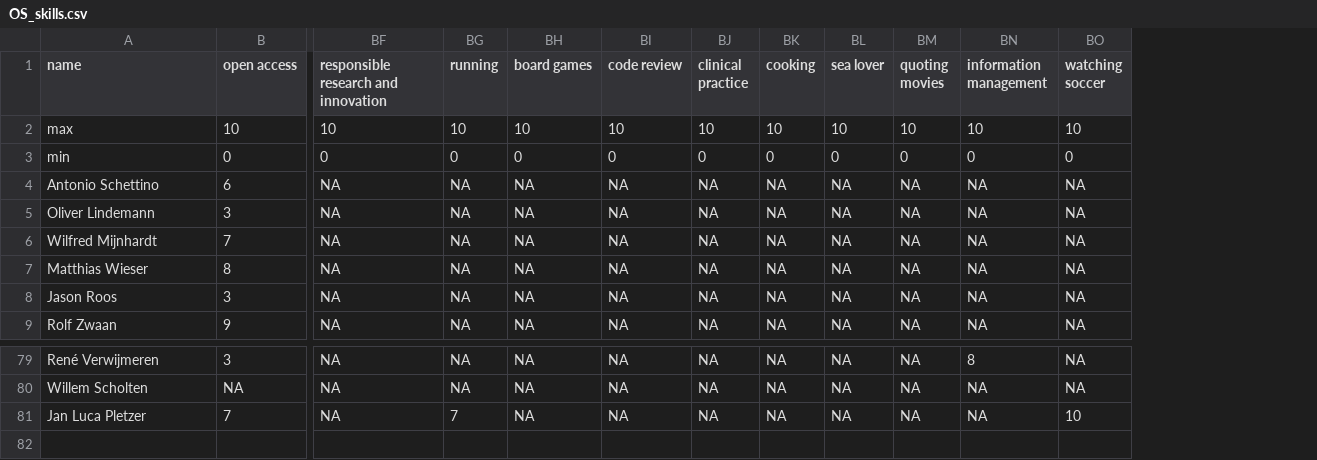
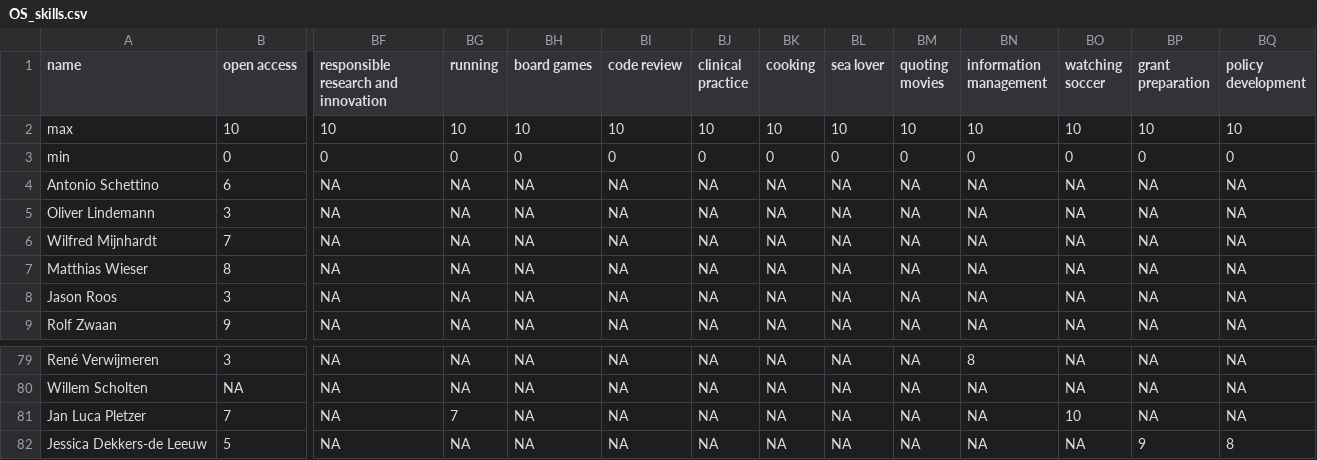
Before and after one commit to osc-rotterdam/osc-rotterdam.github.io, a CSV file: static/OS_skills.csv, drawn as a sheet; only a part is shown, gaps mark what is left out; rows hold the shown columns only; the diff names each change by its address in the sheet, - before the commit and + after, or states it on an @@ line.

Commit message:
OSCR Member: Jessica Dekkers-de Leeuw

```diff
--- a/static/OS_skills.csv
+++ b/static/OS_skills.csv
+column BP (grant preparation), rows 2-9: 10 | 0 | NA | NA | NA | NA | NA | NA; rows 79-81: all NA
+column BQ (policy development), rows 2-9: 10 | 0 | NA | NA | NA | NA | NA | NA; rows 79-81: all NA
+row 82: Jessica Dekkers-de Leeuw | 5 | NA | NA | NA | NA | NA | NA | NA | NA | NA | NA | 9 | 8
```
Also changed, not shown: 5 other files.
